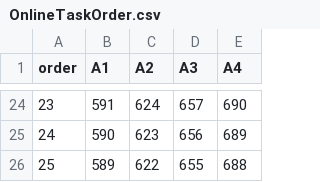
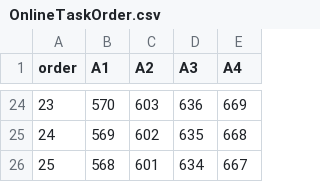
Before and after one commit to shivirity/agv_simulator, a CSV file: config/OnlineTaskOrder.csv, drawn as a sheet; only a part is shown, gaps mark what is left out; the diff covers the shown part only.

```diff
--- a/config/OnlineTaskOrder.csv
+++ b/config/OnlineTaskOrder.csv
@@ -24,3 +24,3 @@ order,A1,A2,A3,A4
-23,591,624,657,690
-24,590,623,656,689
-25,589,622,655,688
+23,570,603,636,669
+24,569,602,635,668
+25,568,601,634,667
```
Also changed, not shown: 1 added row, 1 removed row and 60 edited cells elsewhere in this file, 5 other files.
